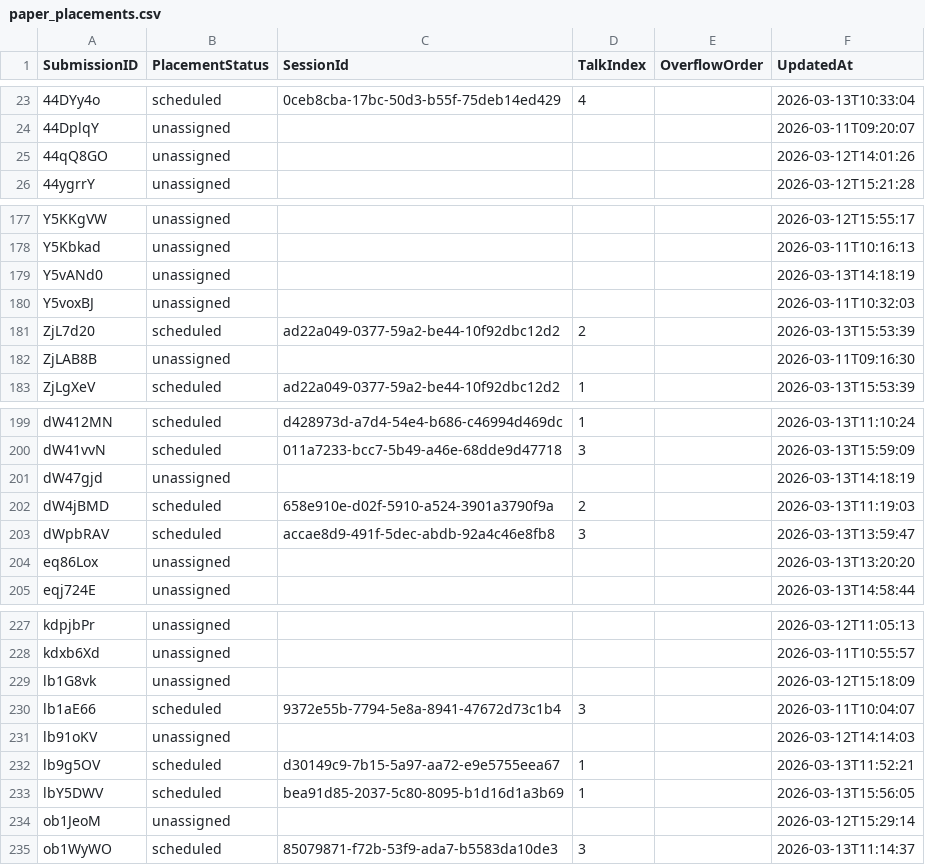
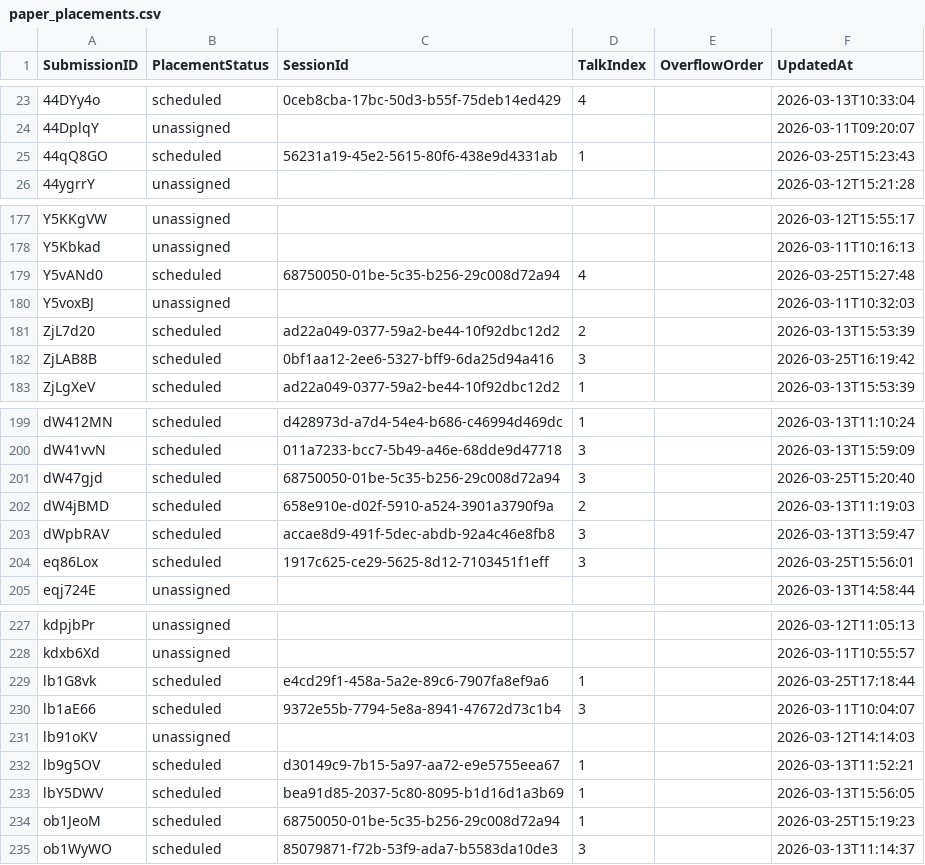
Before and after one commit to ignacio-flores/conference-studio, a CSV file: wic_app/state/paper_placements.csv, drawn as a sheet; only a part is shown, gaps mark what is left out; the diff covers the shown part only.

Commit message:
add grouped sessions march25

```diff
--- a/wic_app/state/paper_placements.csv
+++ b/wic_app/state/paper_placements.csv
@@ -24,3 +24,3 @@ SubmissionID,PlacementStatus,SessionId,TalkIndex,OverflowOrder,UpdatedAt
 44DplqY,unassigned,,,,2026-03-11T09:20:07
-44qQ8GO,unassigned,,,,2026-03-12T14:01:26
+44qQ8GO,scheduled,56231a19-45e2-5615-80f6-438e9d4331ab,1,,2026-03-25T15:23:43
 44ygrrY,unassigned,,,,2026-03-12T15:21:28
@@ -178,6 +178,6 @@ Y5KKgVW,unassigned,,,,2026-03-12T15:55:17
 Y5Kbkad,unassigned,,,,2026-03-11T10:16:13
-Y5vANd0,unassigned,,,,2026-03-13T14:18:19
+Y5vANd0,scheduled,68750050-01be-5c35-b256-29c008d72a94,4,,2026-03-25T15:27:48
 Y5voxBJ,unassigned,,,,2026-03-11T10:32:03
 ZjL7d20,scheduled,ad22a049-0377-59a2-be44-10f92dbc12d2,2,,2026-03-13T15:53:39
-ZjLAB8B,unassigned,,,,2026-03-11T09:16:30
+ZjLAB8B,scheduled,0bf1aa12-2ee6-5327-bff9-6da25d94a416,3,,2026-03-25T16:19:42
 ZjLgXeV,scheduled,ad22a049-0377-59a2-be44-10f92dbc12d2,1,,2026-03-13T15:53:39
@@ -200,6 +200,6 @@ dW412MN,scheduled,d428973d-a7d4-54e4-b686-c46994d469dc,1,,2026-03-13T11:10:24
 dW41vvN,scheduled,011a7233-bcc7-5b49-a46e-68dde9d47718,3,,2026-03-13T15:59:09
-dW47gjd,unassigned,,,,2026-03-13T14:18:19
+dW47gjd,scheduled,68750050-01be-5c35-b256-29c008d72a94,3,,2026-03-25T15:20:40
 dW4jBMD,scheduled,658e910e-d02f-5910-a524-3901a3790f9a,2,,2026-03-13T11:19:03
 dWpbRAV,scheduled,accae8d9-491f-5dec-abdb-92a4c46e8fb8,3,,2026-03-13T13:59:47
-eq86Lox,unassigned,,,,2026-03-13T13:20:20
+eq86Lox,scheduled,1917c625-ce29-5625-8d12-7103451f1eff,3,,2026-03-25T15:56:01
 eqj724E,unassigned,,,,2026-03-13T14:58:44
@@ -228,3 +228,3 @@ kdpjbPr,unassigned,,,,2026-03-12T11:05:13
 kdxb6Xd,unassigned,,,,2026-03-11T10:55:57
-lb1G8vk,unassigned,,,,2026-03-12T15:18:09
+lb1G8vk,scheduled,e4cd29f1-458a-5a2e-89c6-7907fa8ef9a6,1,,2026-03-25T17:18:44
 lb1aE66,scheduled,9372e55b-7794-5e8a-8941-47672d73c1b4,3,,2026-03-11T10:04:07
@@ -233,3 +233,3 @@ lb9g5OV,scheduled,d30149c9-7b15-5a97-aa72-e9e5755eea67,1,,2026-03-13T11:52:21
 lbY5DWV,scheduled,bea91d85-2037-5c80-8095-b1d16d1a3b69,1,,2026-03-13T15:56:05
-ob1JeoM,unassigned,,,,2026-03-12T15:29:14
+ob1JeoM,scheduled,68750050-01be-5c35-b256-29c008d72a94,1,,2026-03-25T15:19:23
 ob1WyWO,scheduled,85079871-f72b-53f9-ada7-b5583da10de3,3,,2026-03-13T11:14:37
```
Also changed, not shown: 72 edited cells elsewhere in this file, wic_app/state/session_name_overrides.csv.
